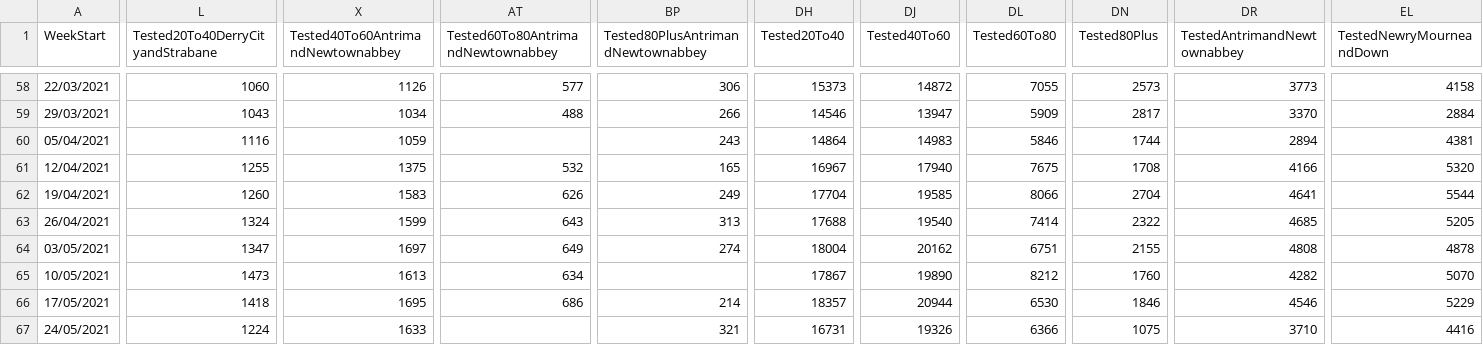
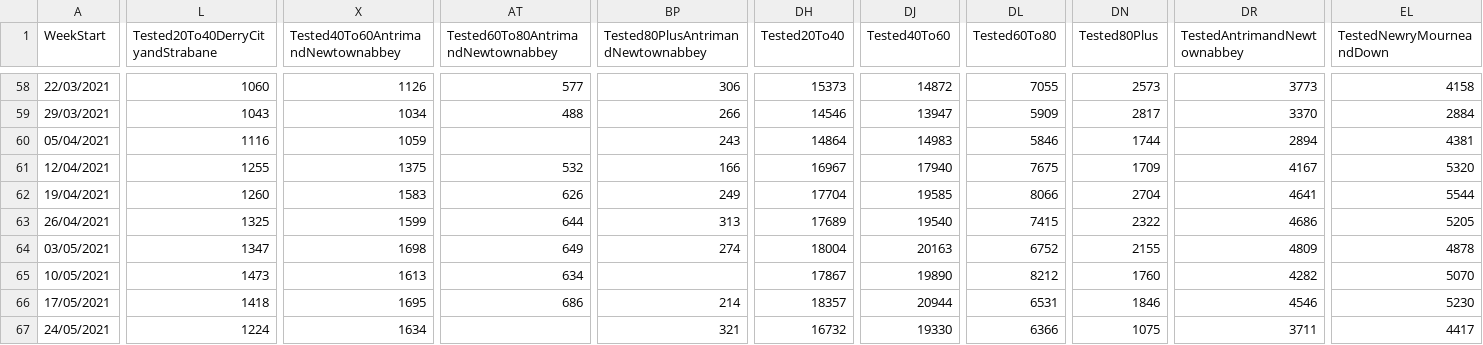
Before and after one commit to CatsAgainstCovid/IrelandCovidData, a CSV file: Outputs/NIDailyReports/NorthenIrelandWeekly.csv, drawn as a sheet; only a part is shown, gaps mark what is left out; the diff covers the shown part only; the diff names each change by its address in the sheet, - before the commit and + after, or states it on an @@ line.

Commit message:
Update

```diff
--- a/Outputs/NIDailyReports/NorthenIrelandWeekly.csv
+++ b/Outputs/NIDailyReports/NorthenIrelandWeekly.csv
-BP61: 165
+BP61: 166
-DN61 (Tested80Plus): 1708
+DN61 (Tested80Plus): 1709
-DR61 (TestedAntrimandNewtownabbey): 4166
+DR61 (TestedAntrimandNewtownabbey): 4167
-L63 (Tested20To40DerryCityandStrabane): 1324
+L63 (Tested20To40DerryCityandStrabane): 1325
-AT63: 643
+AT63: 644
-DH63 (Tested20To40): 17688
+DH63 (Tested20To40): 17689
-DL63 (Tested60To80): 7414
+DL63 (Tested60To80): 7415
-DR63 (TestedAntrimandNewtownabbey): 4685
+DR63 (TestedAntrimandNewtownabbey): 4686
-X64: 1697
+X64: 1698
-DJ64 (Tested40To60): 20162
+DJ64 (Tested40To60): 20163
-DL64 (Tested60To80): 6751
+DL64 (Tested60To80): 6752
-DR64 (TestedAntrimandNewtownabbey): 4808
+DR64 (TestedAntrimandNewtownabbey): 4809
-DL66 (Tested60To80): 6530
+DL66 (Tested60To80): 6531
-EL66 (TestedNewryMourneandDown): 5229
+EL66 (TestedNewryMourneandDown): 5230
-X67: 1633
+X67: 1634
-DH67 (Tested20To40): 16731
+DH67 (Tested20To40): 16732
-DJ67 (Tested40To60): 19326
+DJ67 (Tested40To60): 19330
-DR67 (TestedAntrimandNewtownabbey): 3710
+DR67 (TestedAntrimandNewtownabbey): 3711
-EL67 (TestedNewryMourneandDown): 4416
+EL67 (TestedNewryMourneandDown): 4417
```
Also changed, not shown: 36 edited cells elsewhere in this file.
